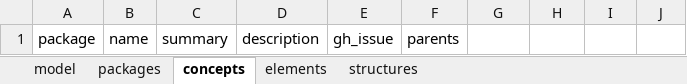
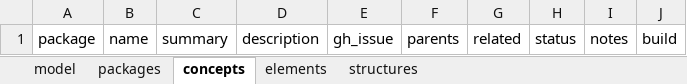
Before and after one commit to ShahimEssaid/ccdh-model, an Excel workbook: model_sets/src/current.xlsx, sheet concepts, drawn as a sheet; values as stored, in another font and other column widths than the file's, no borders; the diff names each change by its address in the sheet, - before the commit and + after, or states it on an @@ line.

```diff
--- a/model_sets/src/current.xlsx (sheet concepts)
+++ b/model_sets/src/current.xlsx (sheet concepts)
-G1: (empty)
+G1: related
-H1: (empty)
+H1: status
-I1: (empty)
+I1: notes
-J1: (empty)
+J1: build
```
Also changed, not shown: sheet packages, sheet structures, sheet elements, sheet model, model_sets/src/default.xlsx, 26 other files.
